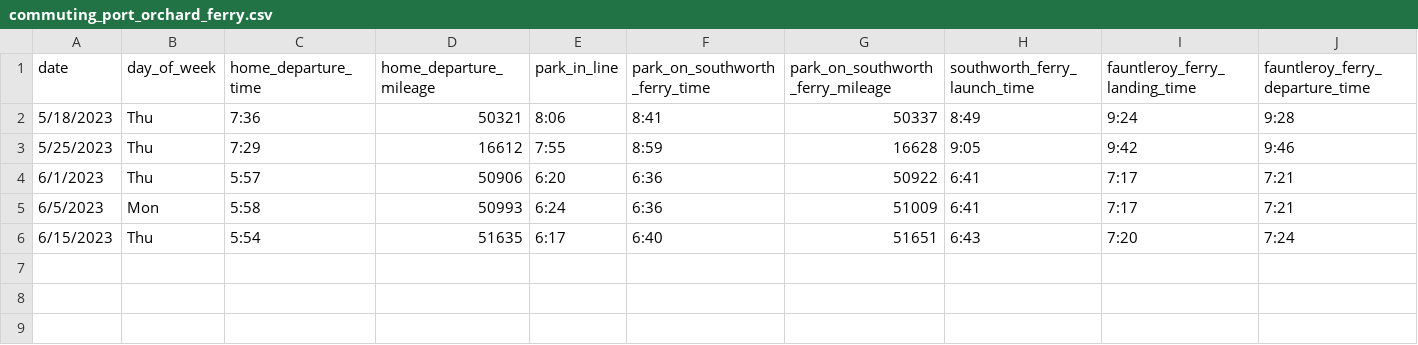
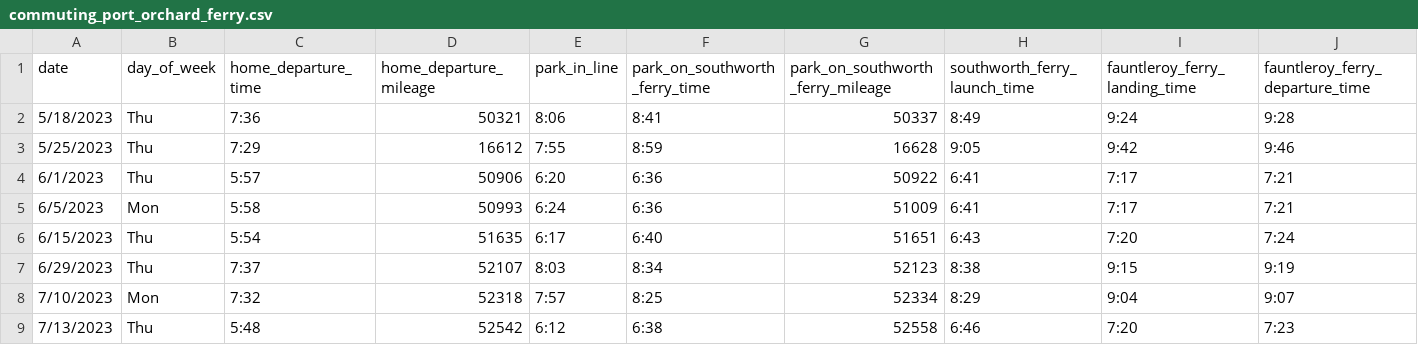
Before and after one commit to jahearn3/commuting, a CSV file: commuting_port_orchard_ferry.csv, drawn as a sheet; only a part is shown; rows hold the shown columns only; the diff names each change by its address in the sheet, - before the commit and + after, or states it on an @@ line.

```diff
--- a/commuting_port_orchard_ferry.csv
+++ b/commuting_port_orchard_ferry.csv
+row 7: 6/29/2023 | Thu | 7:37 | 52107 | 8:03 | 8:34 | 52123 | 8:38 | 9:15 | 9:19
+row 8: 7/10/2023 | Mon | 7:32 | 52318 | 7:57 | 8:25 | 52334 | 8:29 | 9:04 | 9:07
+row 9: 7/13/2023 | Thu | 5:48 | 52542 | 6:12 | 6:38 | 52558 | 6:46 | 7:20 | 7:23
```
Also changed, not shown: commuting_port_orchard_driving.csv, 18 other files.
